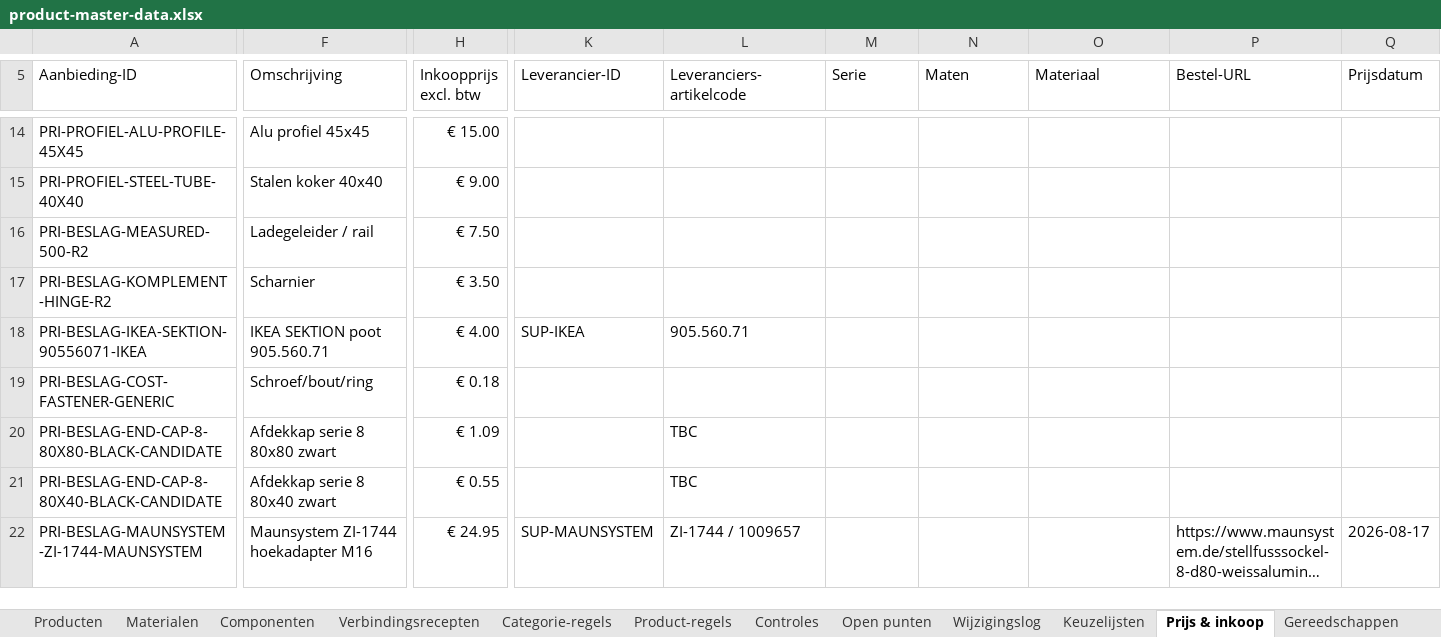
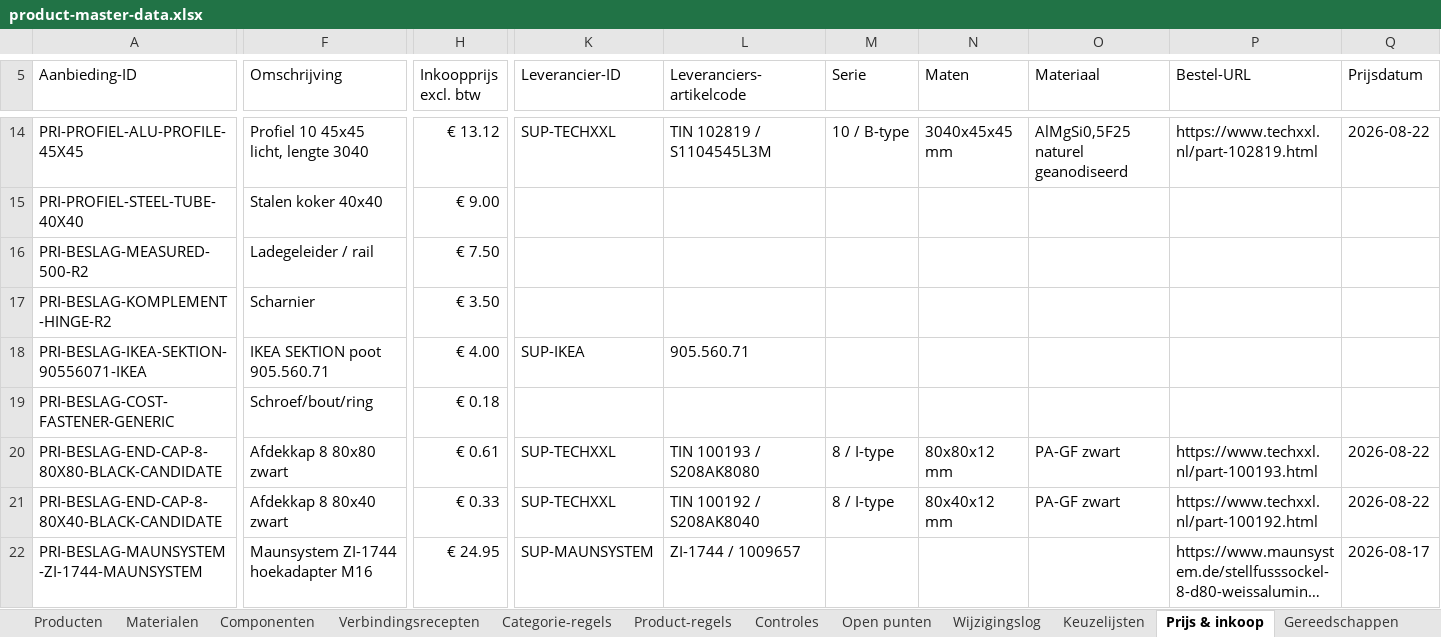
Before and after one commit to daanlangelaan/SWwerkplaatsapp, an Excel workbook: config/product-master-data.xlsx, sheet Prijs & inkoop, drawn as a sheet; only a part is shown, gaps mark what is left out; long unchanged cells end in …; values as stored, in another font and other column widths than the file's, no borders; charts and pictures and conditional formats and table styles not drawn; the diff covers the shown part only; the diff names each change by its address in the sheet, - before the commit and + after, or states it on an @@ line.

```diff
--- a/config/product-master-data.xlsx (sheet Prijs & inkoop)
+++ b/config/product-master-data.xlsx (sheet Prijs & inkoop)
-F14 (Omschrijving): Alu profiel 45x45
+F14 (Omschrijving): Profiel 10 45x45 licht, lengte 3040
-H14 (Inkoopprijs excl. btw): € 15.00
+H14 (Inkoopprijs excl. btw): € 13.12
-K14 (Leverancier-ID): (empty)
+K14 (Leverancier-ID): SUP-TECHXXL
-L14 (Leveranciers-artikelcode): (empty)
+L14 (Leveranciers-artikelcode): TIN 102819 / S1104545L3M
-M14 (Serie): (empty)
+M14 (Serie): 10 / B-type
-N14 (Maten): (empty)
+N14 (Maten): 3040x45x45 mm
-O14 (Materiaal): (empty)
+O14 (Materiaal): AlMgSi0,5F25 naturel geanodiseerd
-P14 (Bestel-URL): (empty)
+P14 (Bestel-URL): https://www.techxxl.nl/part-102819.html
-Q14 (Prijsdatum): (empty)
+Q14 (Prijsdatum): 2026-08-22
-F20 (Omschrijving): Afdekkap serie 8 80x80 zwart
+F20 (Omschrijving): Afdekkap 8 80x80 zwart
-H20 (Inkoopprijs excl. btw): € 1.09
+H20 (Inkoopprijs excl. btw): € 0.61
-K20:K21 (Leverancier-ID): (empty)
+K20:K21 (Leverancier-ID): SUP-TECHXXL
-L20 (Leveranciers-artikelcode): TBC
+L20 (Leveranciers-artikelcode): TIN 100193 / S208AK8080
-M20:M21 (Serie): (empty)
+M20:M21 (Serie): 8 / I-type
-N20 (Maten): (empty)
+N20 (Maten): 80x80x12 mm
-O20:O21 (Materiaal): (empty)
+O20:O21 (Materiaal): PA-GF zwart
-P20 (Bestel-URL): (empty)
+P20 (Bestel-URL): https://www.techxxl.nl/part-100193.html
-Q20:Q21 (Prijsdatum): (empty)
+Q20:Q21 (Prijsdatum): 2026-08-22
-F21 (Omschrijving): Afdekkap serie 8 80x40 zwart
+F21 (Omschrijving): Afdekkap 8 80x40 zwart
-H21 (Inkoopprijs excl. btw): € 0.55
+H21 (Inkoopprijs excl. btw): € 0.33
-L21 (Leveranciers-artikelcode): TBC
+L21 (Leveranciers-artikelcode): TIN 100192 / S208AK8040
-N21 (Maten): (empty)
+N21 (Maten): 80x40x12 mm
-P21 (Bestel-URL): (empty)
+P21 (Bestel-URL): https://www.techxxl.nl/part-100192.html
```
Also changed, not shown: 1 added row and 63 edited cells elsewhere in this sheet, sheet Componenten, sheet Wijzigingslog, sheet Start & beheer, charts or pictures, 8 other files.
